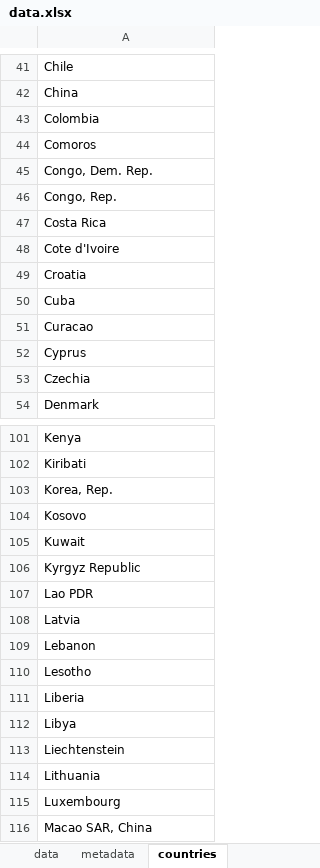
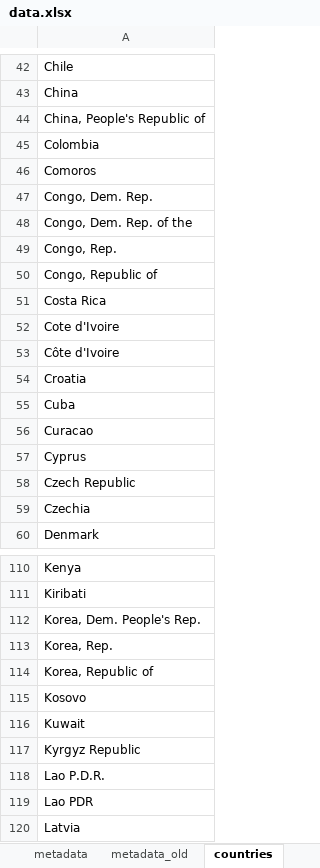
Before and after one commit to half-man-half-potato/ranking-the-world, an Excel workbook: data/data.xlsx, sheet countries, drawn as a sheet; only a part is shown, gaps mark what is left out; the shorter side is filled out with more unchanged rows; values as stored, in another font and other column widths than the file's, no borders; conditional formats not drawn; the diff covers the shown part only; the diff names each change by its address in the sheet, - before the commit and + after, or states it on an @@ line.

```diff
--- a/data/data.xlsx (sheet countries)
+++ b/data/data.xlsx (sheet countries)
+sheet tab: metadata_old
+row 44: China, People's Republic of
+row 48: Congo, Dem. Rep. of the
+row 50: Congo, Republic of
+row 53: Côte d'Ivoire
+row 58: Czech Republic
-row 219: Korea, Dem. People's Rep.
+row 112: Korea, Dem. People's Rep.
+row 114: Korea, Republic of
+row 118: Lao P.D.R.
```
Also changed, not shown: 17 added rows, 7 removed rows and cell formats elsewhere in this sheet, sheet data, sheet metadata, other sheet tabs, 3 other files.
